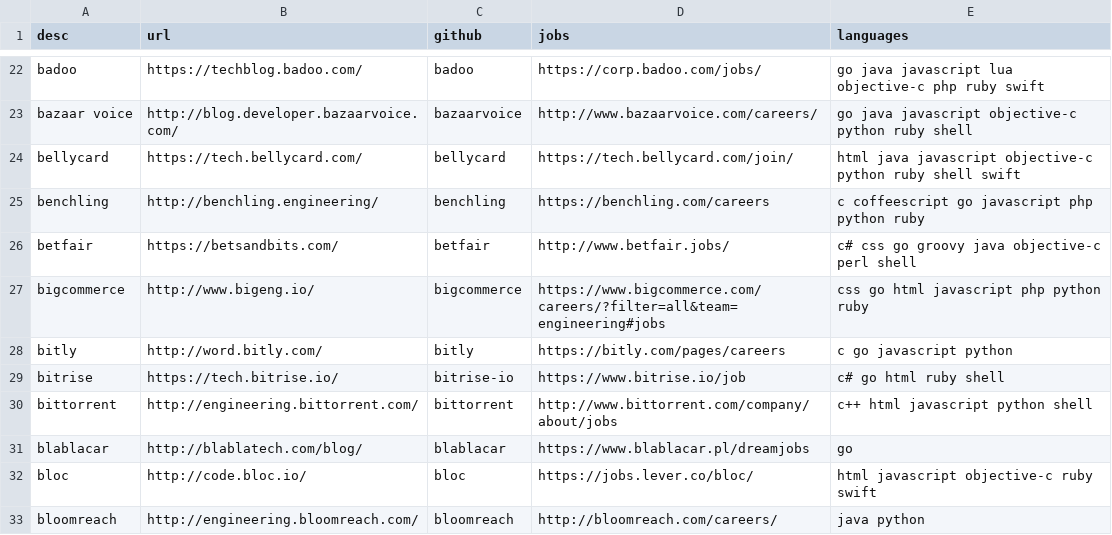
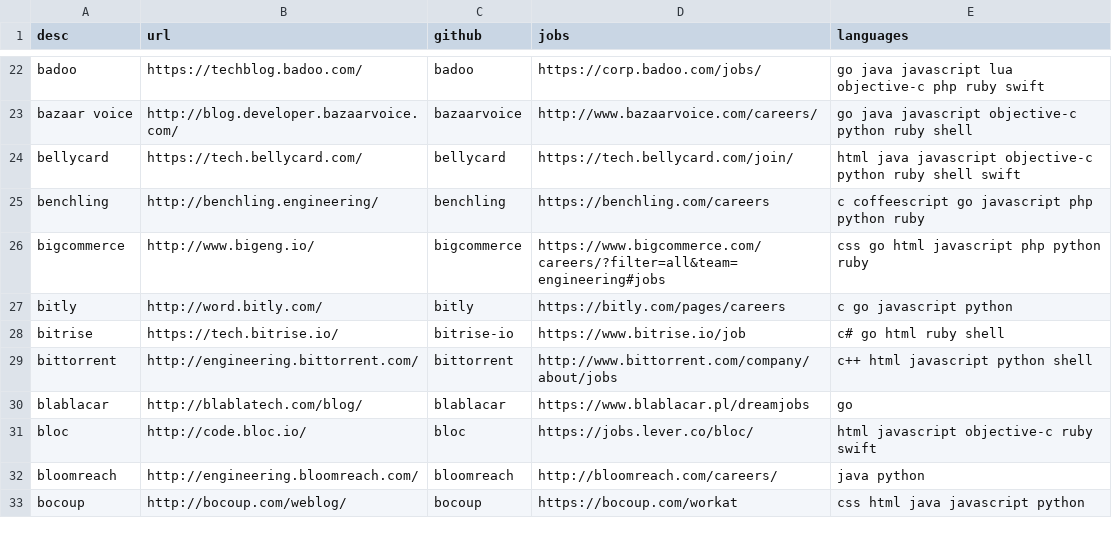
Before and after one commit to griffio/griffio.github.io, a CSV file: _data/techblogs.csv, drawn as a sheet; only a part is shown, gaps mark what is left out; the shorter side is filled out with more unchanged rows.

Commit message:
betfair - removed

```diff
--- a/_data/techblogs.csv
+++ b/_data/techblogs.csv
@@ -25,3 +25,2 @@ bellycard,https://tech.bellycard.com/,bellycard,https://tech.bellycard.com/join/
 benchling,http://benchling.engineering/,benchling,https://benchling.com/careers,"c coffeescript go javascript php python ruby"
-betfair,https://betsandbits.com/,betfair,http://www.betfair.jobs/," c# css go groovy java objective-c perl shell"
 bigcommerce,http://www.bigeng.io/,bigcommerce,https://www.bigcommerce.com/careers/?filter=all&team=engineering#jobs," css go html javascript php python ruby"
```
